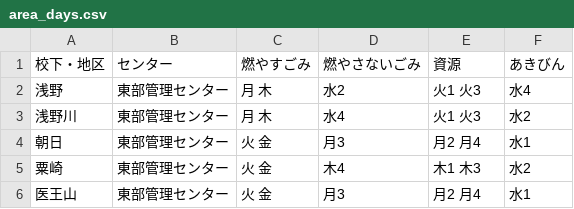
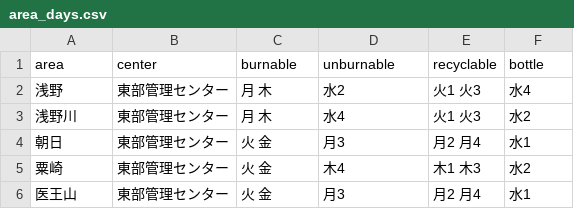
Before and after one commit to t-murano/modernized5374, a CSV file: data/area_days.csv, drawn as a sheet; only a part is shown.

Commit message:
Modify csv column names

```diff
--- a/data/area_days.csv
+++ b/data/area_days.csv
@@ -1,2 +1,2 @@
-校下・地区,センター,燃やすごみ,燃やさないごみ,資源,あきびん
+area,center,burnable,unburnable,recyclable,bottle
 浅野,東部管理センター,月 木,水2,火1 火3,水4
```
Also changed, not shown: 2 other files.
